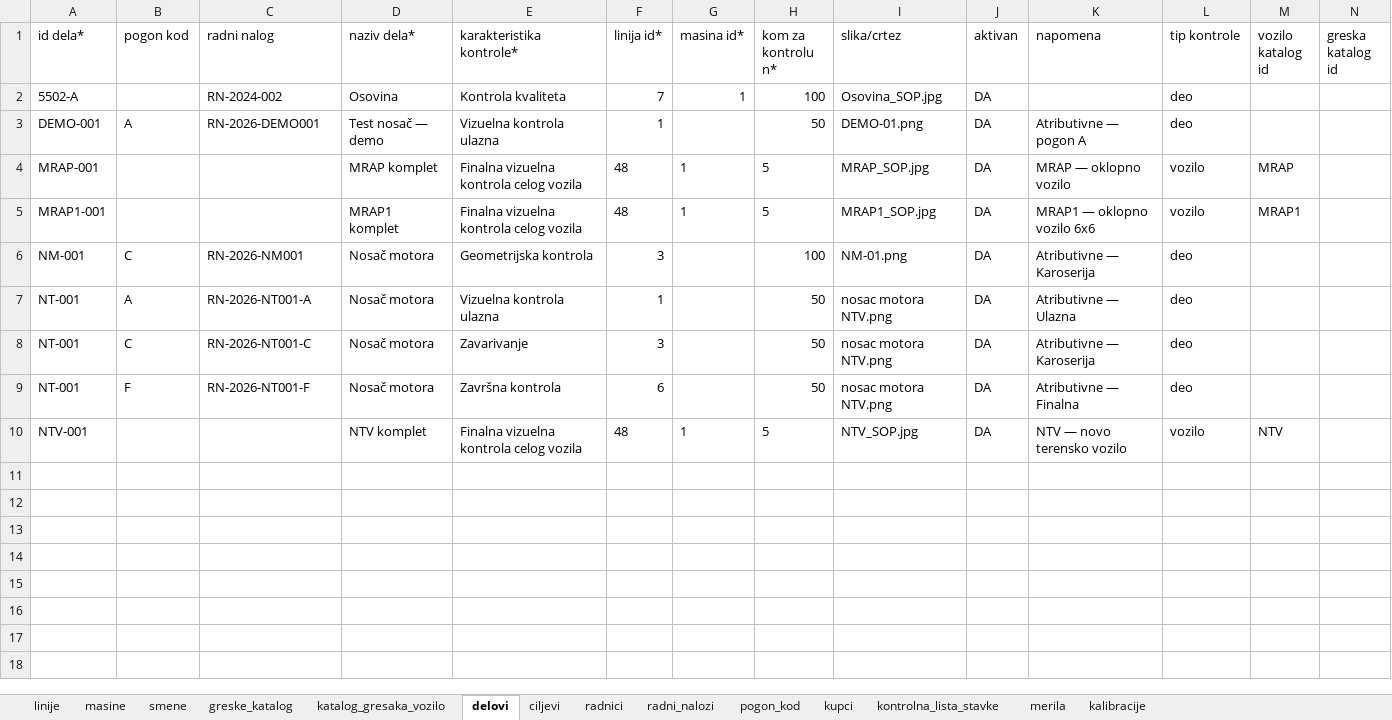
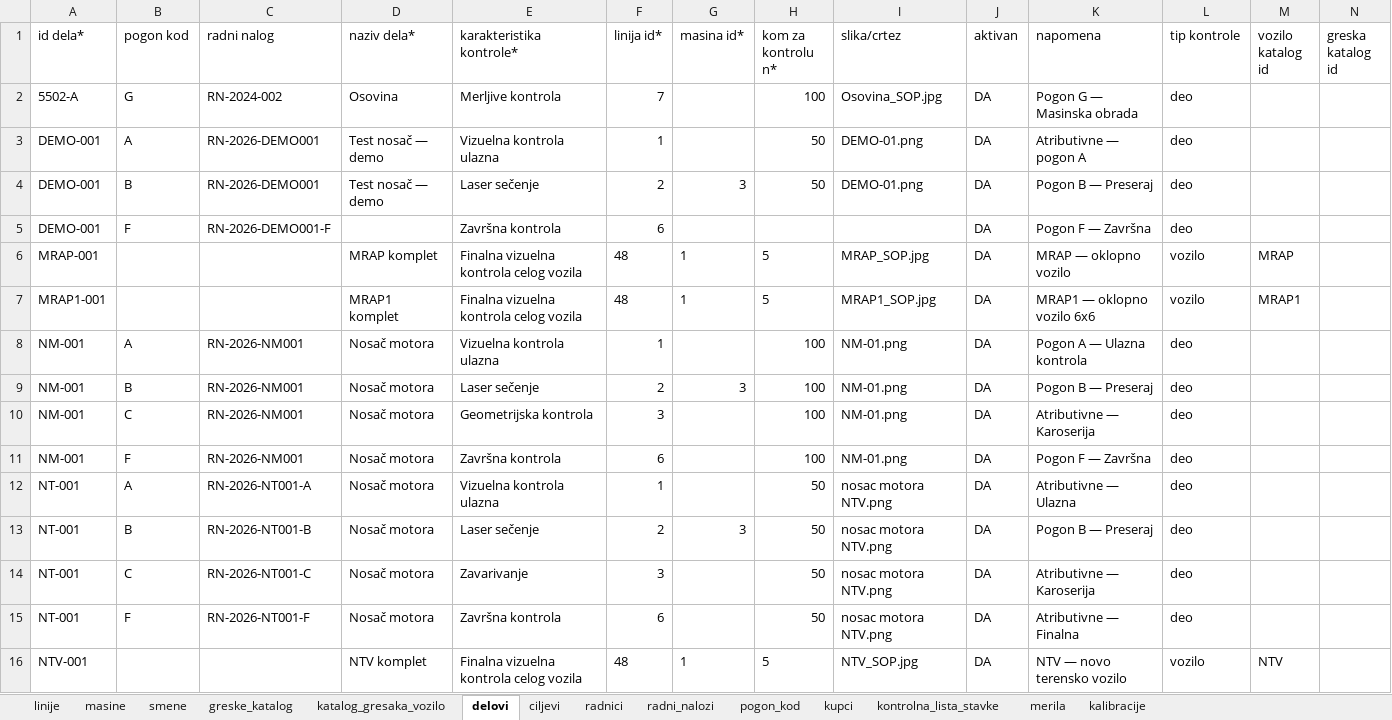
Before and after one commit to bodeks034/spc-web, an Excel workbook: excel rad izmenjen/sifrarnik-paket/SPC_atributivne.xlsx, sheet delovi, drawn as a sheet; values as stored, in another font and other column widths than the file's, no borders; the diff names each change by its address in the sheet, - before the commit and + after, or states it on an @@ line.

```diff
--- a/excel rad izmenjen/sifrarnik-paket/SPC_atributivne.xlsx (sheet delovi)
+++ b/excel rad izmenjen/sifrarnik-paket/SPC_atributivne.xlsx (sheet delovi)
-B2 (pogon kod): (empty)
+B2 (pogon kod): G
-E2 (karakteristika kontrole*): Kontrola kvaliteta
+E2 (karakteristika kontrole*): Merljive kontrola
-G2 (masina id*): 1
+G2 (masina id*): (empty)
-K2 (napomena): (empty)
+K2 (napomena): Pogon G — Masinska obrada
+row 4: DEMO-001 | B | RN-2026-DEMO001 | Test nosač — demo | Laser sečenje | 2 | 3 | 50 | DEMO-01.png | DA | Pogon B — Preseraj | deo
+row 5: DEMO-001 | F | RN-2026-DEMO001-F |  | Završna kontrola | 6 |  |  |  | DA | Pogon F — Završna | deo
+row 8: NM-001 | A | RN-2026-NM001 | Nosač motora | Vizuelna kontrola ulazna | 1 |  | 100 | NM-01.png | DA | Pogon A — Ulazna kontrola | deo
+row 9: NM-001 | B | RN-2026-NM001 | Nosač motora | Laser sečenje | 2 | 3 | 100 | NM-01.png | DA | Pogon B — Preseraj | deo
+row 11: NM-001 | F | RN-2026-NM001 | Nosač motora | Završna kontrola | 6 |  | 100 | NM-01.png | DA | Pogon F — Završna | deo
+row 13: NT-001 | B | RN-2026-NT001-B | Nosač motora | Laser sečenje | 2 | 3 | 50 | nosac motora NTV.png | DA | Pogon B — Preseraj | deo
```
Also changed, not shown: excel rad izmenjen/sifrarnik-paket/SPC_merljive.xlsx, 55 other files.
